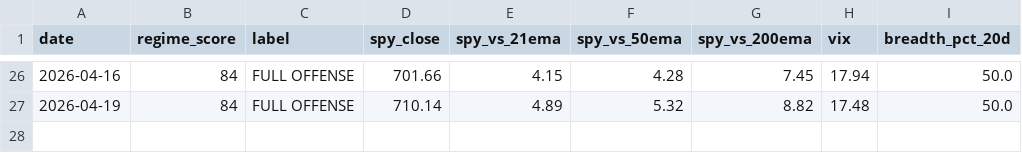
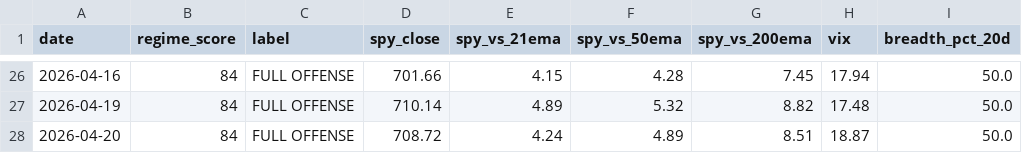
Before and after one commit to VamsiKrishna2021/alpha-engine, a CSV file: data/regime_history.csv, drawn as a sheet; only a part is shown, gaps mark what is left out; the diff names each change by its address in the sheet, - before the commit and + after, or states it on an @@ line.

```diff
--- a/data/regime_history.csv
+++ b/data/regime_history.csv
+row 28: 2026-04-20 | 84 | FULL OFFENSE | 708.72 | 4.24 | 4.89 | 8.51 | 18.87 | 50.0
```
Also changed, not shown: data/breadth_history.csv, 3 other files.
